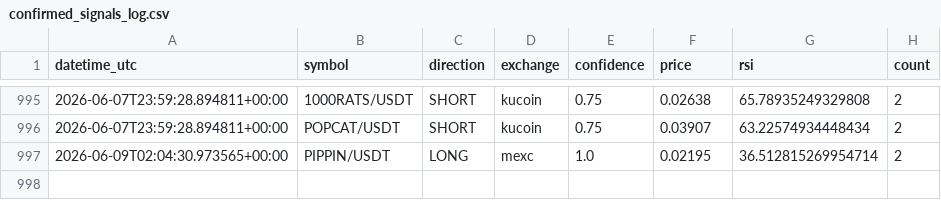
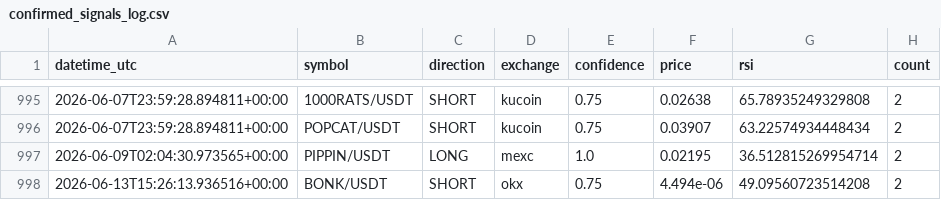
Before and after one commit to anilrajtiwari/Oct1, a CSV file: confirmed_signals_log.csv, drawn as a sheet; only a part is shown, gaps mark what is left out; the diff names each change by its address in the sheet, - before the commit and + after, or states it on an @@ line.

Commit message:
Add confirmed signal: BONK/USDT SHORT

```diff
--- a/confirmed_signals_log.csv
+++ b/confirmed_signals_log.csv
+row 998: 2026-06-13T15:26:13.936516+00:00 | BONK/USDT | SHORT | okx | 0.75 | 4.494e-06 | 49.09560723514208 | 2
```
